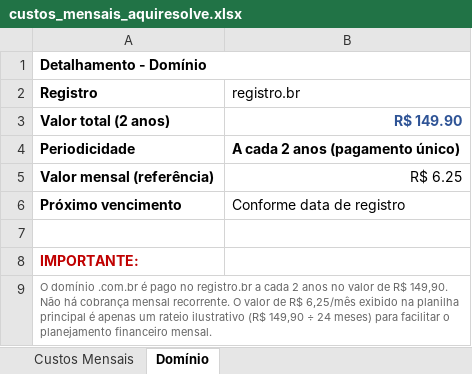
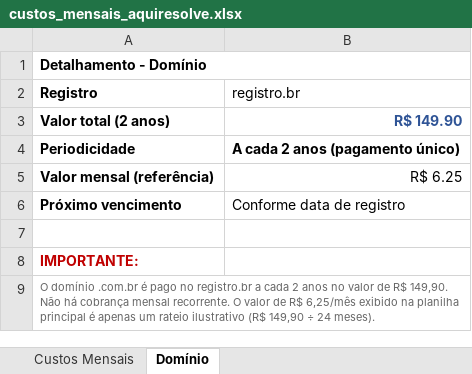
Before and after one commit to alvaro209890/AquiResolve, an Excel workbook: custos_mensais_aquiresolve.xlsx, sheet Domínio, drawn as a sheet; values as stored, in another font and other column widths than the file's, no borders; the diff names each change by its address in the sheet, - before the commit and + after, or states it on an @@ line.

```diff
--- a/custos_mensais_aquiresolve.xlsx (sheet Domínio)
+++ b/custos_mensais_aquiresolve.xlsx (sheet Domínio)
-A9 (Registro): …÷ 24 meses) para facilitar o planejamento financeiro mensal.
+A9 (Registro): …÷ 24 meses).
```
Also changed, not shown: sheet Custos Mensais.
